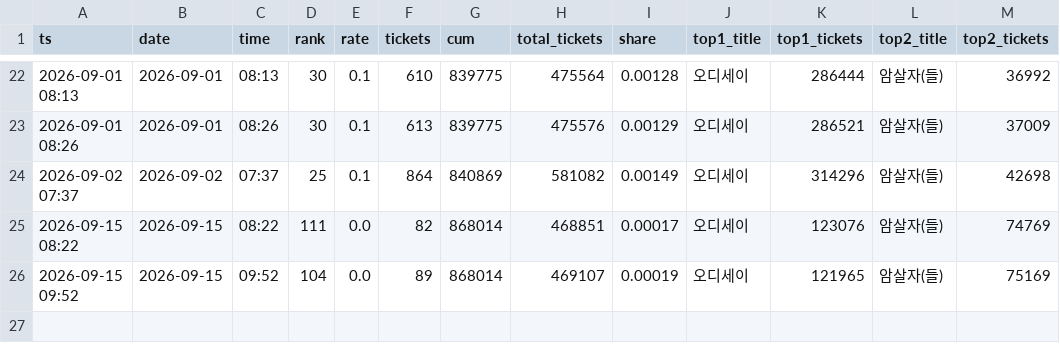
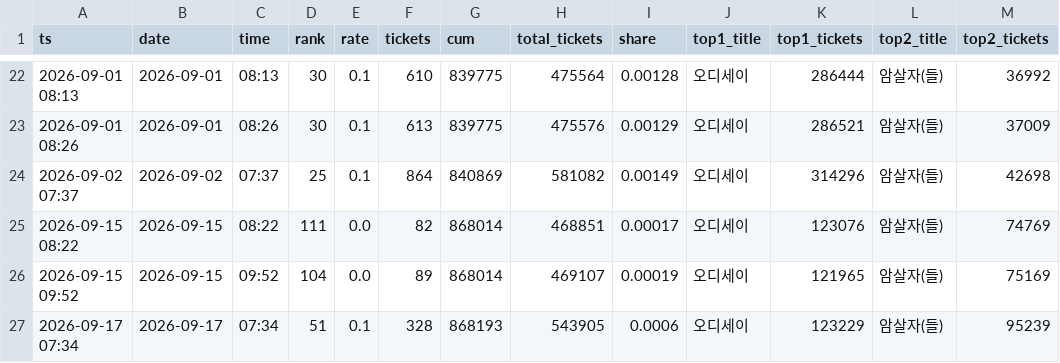
Before and after one commit to AndyWallstreet/buzztrend, a CSV file: data/hatchuping/booking_live.csv, drawn as a sheet; only a part is shown, gaps mark what is left out.

```diff
--- a/data/hatchuping/booking_live.csv
+++ b/data/hatchuping/booking_live.csv
@@ -26 +26,2 @@
 2026-09-15 09:52,2026-09-15,09:52,104,0.0,89,868014,469107,0.00019,오디세이,121965,암살자(들),75169
+2026-09-17 07:34,2026-09-17,07:34,51,0.1,328,868193,543905,0.0006,오디세이,123229,암살자(들),95239
```
Also changed, not shown: data/hatchuping/booking_flow.csv, data/hatchuping/booking_rivals.csv, 2 other files.
